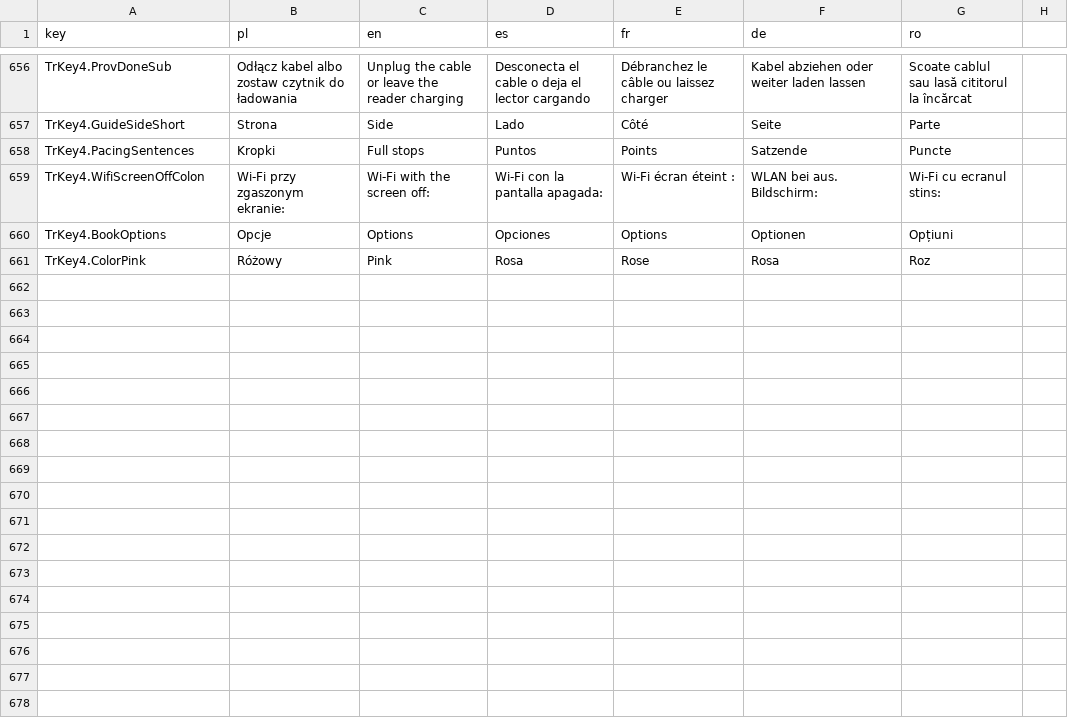
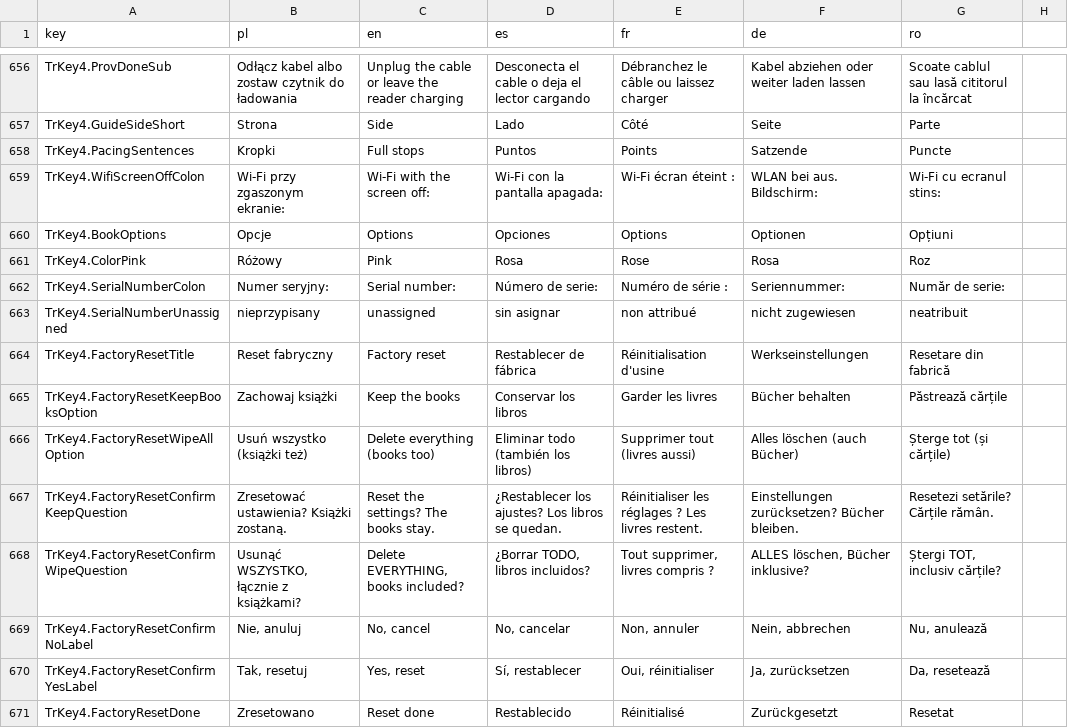
Before and after one commit to GRKarol/czytnik01-staging, a CSV file: tools/translations.csv, drawn as a sheet; only a part is shown, gaps mark what is left out.

```diff
--- a/tools/translations.csv
+++ b/tools/translations.csv
@@ -661 +661,11 @@ TrKey4.BookOptions;Opcje;Options;Opciones;Options;Optionen;Opțiuni
 TrKey4.ColorPink;Różowy;Pink;Rosa;Rose;Rosa;Roz
+TrKey4.SerialNumberColon;Numer seryjny: ;Serial number: ;Número de serie: ;Numéro de série : ;Seriennummer: ;Număr de serie:
+TrKey4.SerialNumberUnassigned;nieprzypisany;unassigned;sin asignar;non attribué;nicht zugewiesen;neatribuit
+TrKey4.FactoryResetTitle;Reset fabryczny;Factory reset;Restablecer de fábrica;Réinitialisation d'usine;Werkseinstellungen;Resetare din fabrică
+TrKey4.FactoryResetKeepBooksOption;Zachowaj książki;Keep the books;Conservar los libros;Garder les livres;Bücher behalten;Păstrează cărțile
+TrKey4.FactoryResetWipeAllOption;Usuń wszystko (książki też);Delete everything (books too);Eliminar todo (también los libros);Supprimer tout (livres aussi);Alles löschen (auch Bücher);Șterge tot (și cărțile)
+TrKey4.FactoryResetConfirmKeepQuestion;Zresetować ustawienia? Książki zostaną.;Reset the settings? The books stay.;¿Restablecer los ajustes? Los libros se quedan.;Réinitialiser les réglages ? Les livres restent.;Einstellungen zurücksetzen? Bücher bleiben.;Resetezi setările? Cărțile rămân.
+TrKey4.FactoryResetConfirmWipeQuestion;Usunąć WSZYSTKO, łącznie z książkami?;Delete EVERYTHING, books included?;¿Borrar TODO, libros incluidos?;Tout supprimer, livres compris ?;ALLES löschen, Bücher inklusive?;Ștergi TOT, inclusiv cărțile?
+TrKey4.FactoryResetConfirmNoLabel;Nie, anuluj;No, cancel;No, cancelar;Non, annuler;Nein, abbrechen;Nu, anulează
+TrKey4.FactoryResetConfirmYesLabel;Tak, resetuj;Yes, reset;Sí, restablecer;Oui, réinitialiser;Ja, zurücksetzen;Da, resetează
+TrKey4.FactoryResetDone;Zresetowano;Reset done;Restablecido;Réinitialisé;Zurückgesetzt;Resetat
```
Also changed, not shown: 8 other files.
